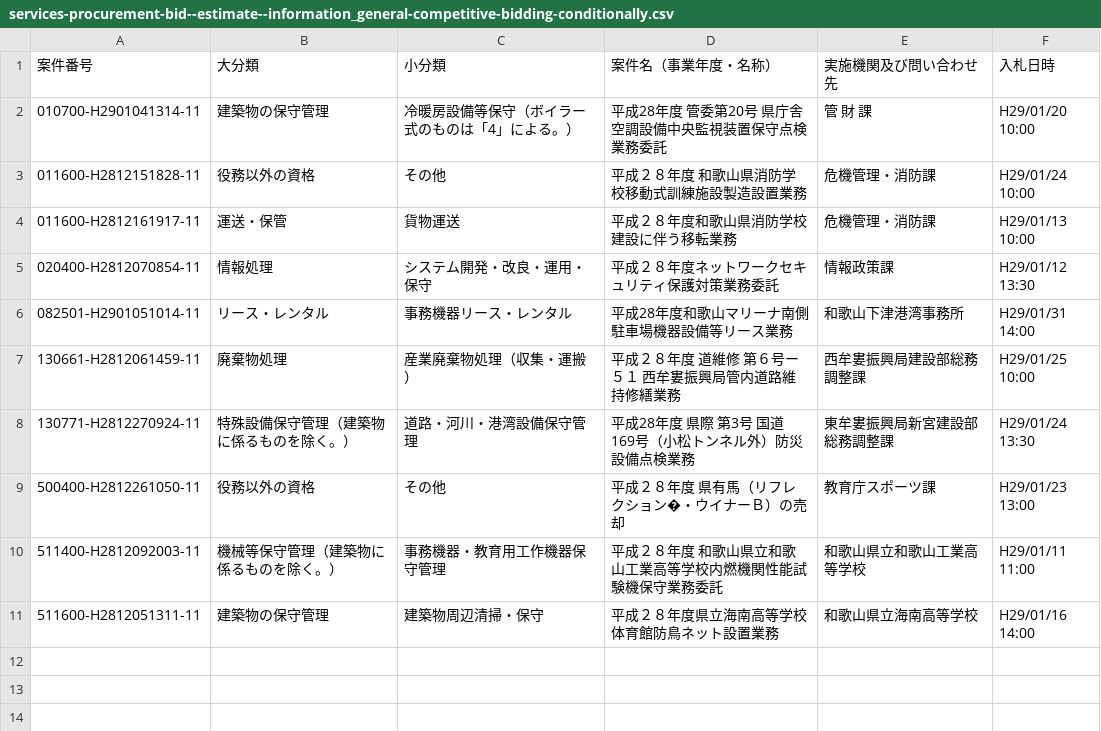
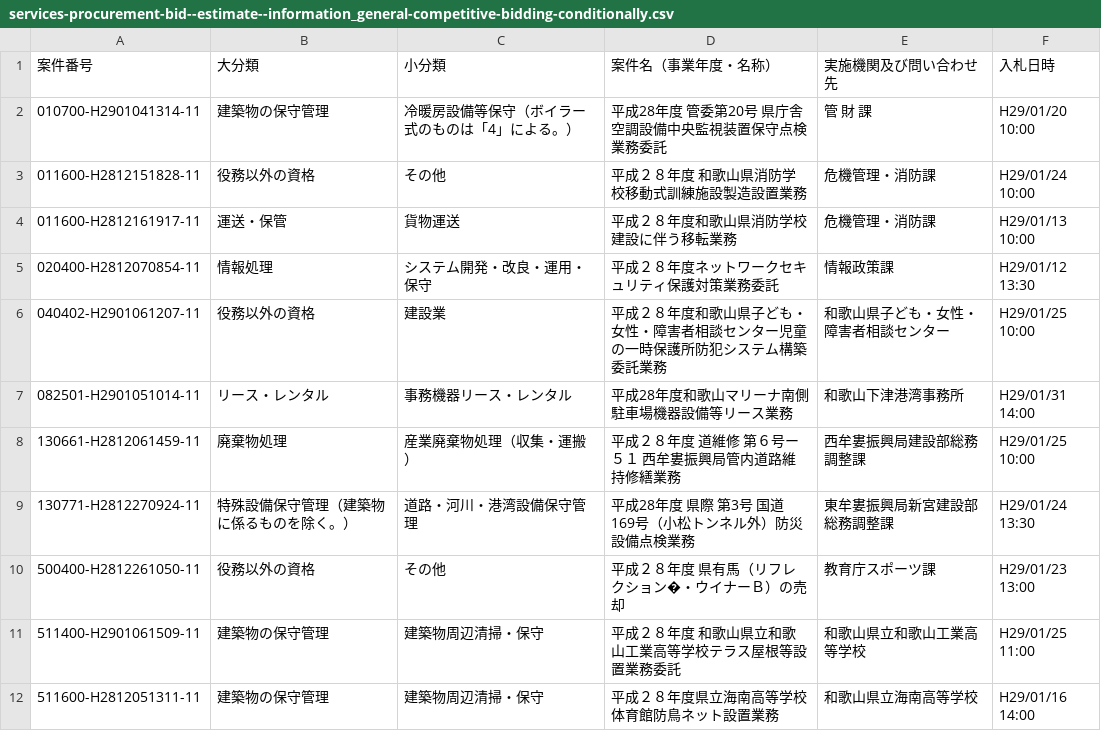
Before and after one commit to wakayama-pref-org/Services-procurement-bid--estimate--information_General-competitive-bidding-conditionally, a CSV file: csv/services-procurement-bid--estimate--information_general-competitive-bidding-conditionally.csv, drawn as a sheet.

```diff
--- a/csv/services-procurement-bid--estimate--information_general-competitive-bidding-conditionally.csv
+++ b/csv/services-procurement-bid--estimate--information_general-competitive-bidding-conditionally.csv
@@ -5,2 +5,3 @@
 "020400-H2812070854-11","情報処理","システム開発・改良・運用・保守","平成２８年度ネットワークセキュリティ保護対策業務委託","情報政策課","H29/01/12 13:30"
+"040402-H2901061207-11","役務以外の資格","建設業","平成２８年度和歌山県子ども・女性・障害者相談センター児童の一時保護所防犯システム構築委託業務","和歌山県子ども・女性・障害者相談センター","H29/01/25 10:00"
 "082501-H2901051014-11","リース・レンタル","事務機器リース・レンタル","平成28年度和歌山マリーナ南側駐車場機器設備等リース業務","和歌山下津港湾事務所","H29/01/31 14:00"
@@ -9,3 +10,3 @@
 "500400-H2812261050-11","役務以外の資格","その他","平成２８年度　県有馬（リフレクション�・ウイナーＢ）の売却","教育庁スポーツ課","H29/01/23 13:00"
-"511400-H2812092003-11","機械等保守管理（建築物に係るものを除く。）","事務機器・教育用工作機器保守管理","平成２８年度　和歌山県立和歌山工業高等学校内燃機関性能試験機保守業務委託","和歌山県立和歌山工業高等学校","H29/01/11 11:00"
+"511400-H2901061509-11","建築物の保守管理","建築物周辺清掃・保守","平成２８年度　和歌山県立和歌山工業高等学校テラス屋根等設置業務委託","和歌山県立和歌山工業高等学校","H29/01/25 11:00"
 "511600-H2812051311-11","建築物の保守管理","建築物周辺清掃・保守","平成２８年度県立海南高等学校体育館防鳥ネット設置業務","和歌山県立海南高等学校","H29/01/16 14:00"
```
Also changed, not shown: 1 other file.
